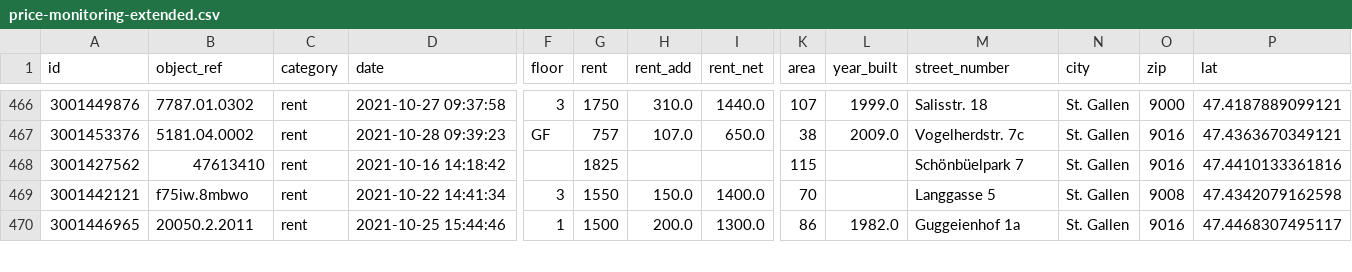
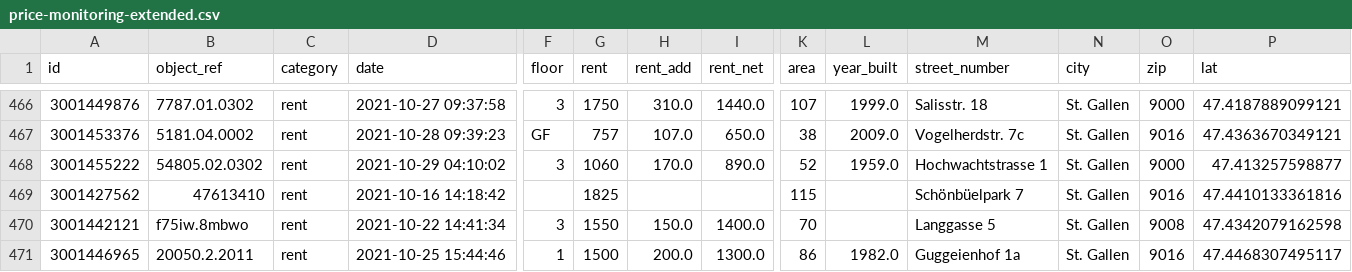
Before and after one commit to cividi/st-gallen-urban-indicators, a CSV file: data/price-monitoring-extended.csv, drawn as a sheet; only a part is shown, gaps mark what is left out; rows hold the shown columns only; the diff names each change by its address in the sheet, - before the commit and + after, or states it on an @@ line.

```diff
--- a/data/price-monitoring-extended.csv
+++ b/data/price-monitoring-extended.csv
+row 468: 3001455222 | 54805.02.0302 | rent | 2021-10-29 04:10:02 | 3 | 1060 | 170.0 | 890.0 | 52 | 1959.0 | Hochwachtstrasse 1 | St. Gallen | 9000 | 47.413257598877
```
Also changed, not shown: data/price-monitoring.csv, 2 other files.
